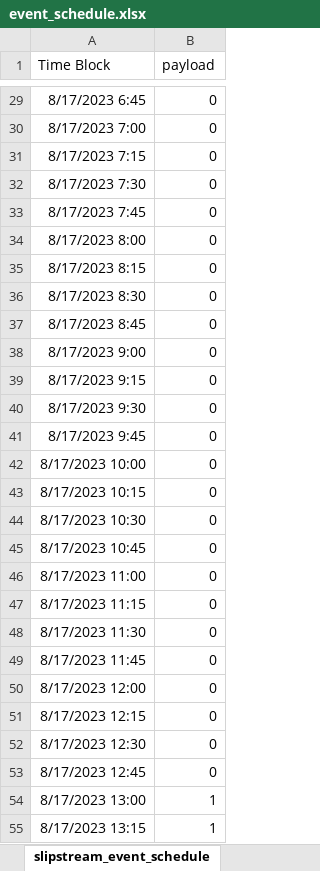
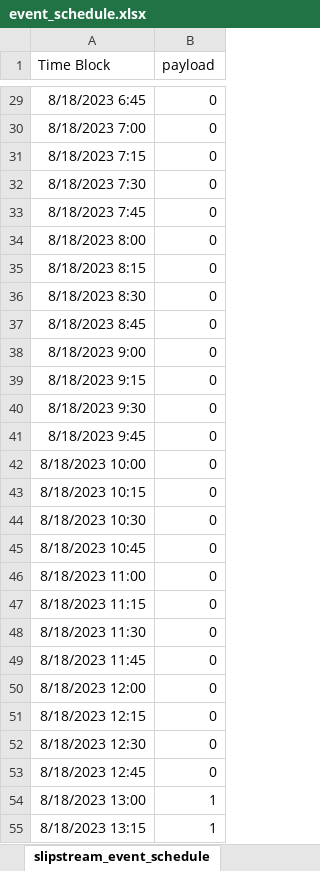
Before and after one commit to bbartling/demand-response-research, an Excel workbook: posting_script/event_schedule.xlsx, sheet slipstream_event_schedule, drawn as a sheet; only a part is shown, gaps mark what is left out; values as stored, in another font and other column widths than the file's, no borders; the diff covers the shown part only; the diff names each change by its address in the sheet, - before the commit and + after, or states it on an @@ line.

```diff
--- a/posting_script/event_schedule.xlsx (sheet slipstream_event_schedule)
+++ b/posting_script/event_schedule.xlsx (sheet slipstream_event_schedule)
-A29 (Time Block): 8/17/2023 6:45
+A29 (Time Block): 8/18/2023 6:45
-A30 (Time Block): 8/17/2023 7:00
+A30 (Time Block): 8/18/2023 7:00
-A31 (Time Block): 8/17/2023 7:15
+A31 (Time Block): 8/18/2023 7:15
-A32 (Time Block): 8/17/2023 7:30
+A32 (Time Block): 8/18/2023 7:30
-A33 (Time Block): 8/17/2023 7:45
+A33 (Time Block): 8/18/2023 7:45
-A34 (Time Block): 8/17/2023 8:00
+A34 (Time Block): 8/18/2023 8:00
-A35 (Time Block): 8/17/2023 8:15
+A35 (Time Block): 8/18/2023 8:15
-A36 (Time Block): 8/17/2023 8:30
+A36 (Time Block): 8/18/2023 8:30
-A37 (Time Block): 8/17/2023 8:45
+A37 (Time Block): 8/18/2023 8:45
-A38 (Time Block): 8/17/2023 9:00
+A38 (Time Block): 8/18/2023 9:00
-A39 (Time Block): 8/17/2023 9:15
+A39 (Time Block): 8/18/2023 9:15
-A40 (Time Block): 8/17/2023 9:30
+A40 (Time Block): 8/18/2023 9:30
-A41 (Time Block): 8/17/2023 9:45
+A41 (Time Block): 8/18/2023 9:45
-A42 (Time Block): 8/17/2023 10:00
+A42 (Time Block): 8/18/2023 10:00
-A43 (Time Block): 8/17/2023 10:15
+A43 (Time Block): 8/18/2023 10:15
-A44 (Time Block): 8/17/2023 10:30
+A44 (Time Block): 8/18/2023 10:30
-A45 (Time Block): 8/17/2023 10:45
+A45 (Time Block): 8/18/2023 10:45
-A46 (Time Block): 8/17/2023 11:00
+A46 (Time Block): 8/18/2023 11:00
-A47 (Time Block): 8/17/2023 11:15
+A47 (Time Block): 8/18/2023 11:15
-A48 (Time Block): 8/17/2023 11:30
+A48 (Time Block): 8/18/2023 11:30
-A49 (Time Block): 8/17/2023 11:45
+A49 (Time Block): 8/18/2023 11:45
-A50 (Time Block): 8/17/2023 12:00
+A50 (Time Block): 8/18/2023 12:00
-A51 (Time Block): 8/17/2023 12:15
+A51 (Time Block): 8/18/2023 12:15
-A52 (Time Block): 8/17/2023 12:30
+A52 (Time Block): 8/18/2023 12:30
-A53 (Time Block): 8/17/2023 12:45
+A53 (Time Block): 8/18/2023 12:45
-A54 (Time Block): 8/17/2023 13:00
+A54 (Time Block): 8/18/2023 13:00
-A55 (Time Block): 8/17/2023 13:15
+A55 (Time Block): 8/18/2023 13:15
```
Also changed, not shown: 69 edited cells elsewhere in this sheet, 3 other files.
